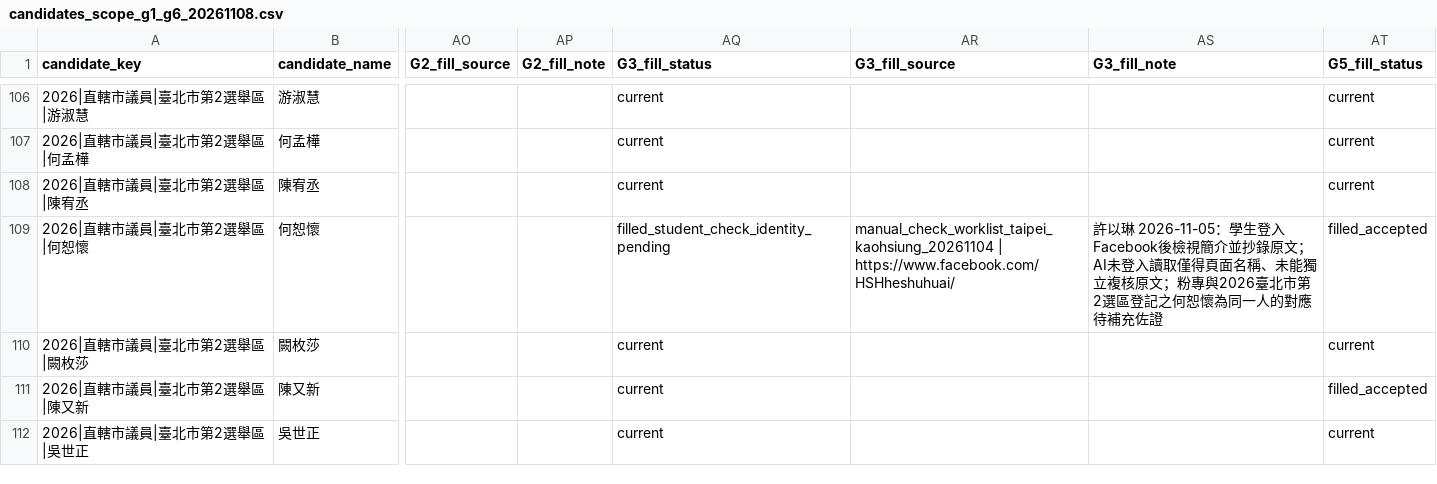
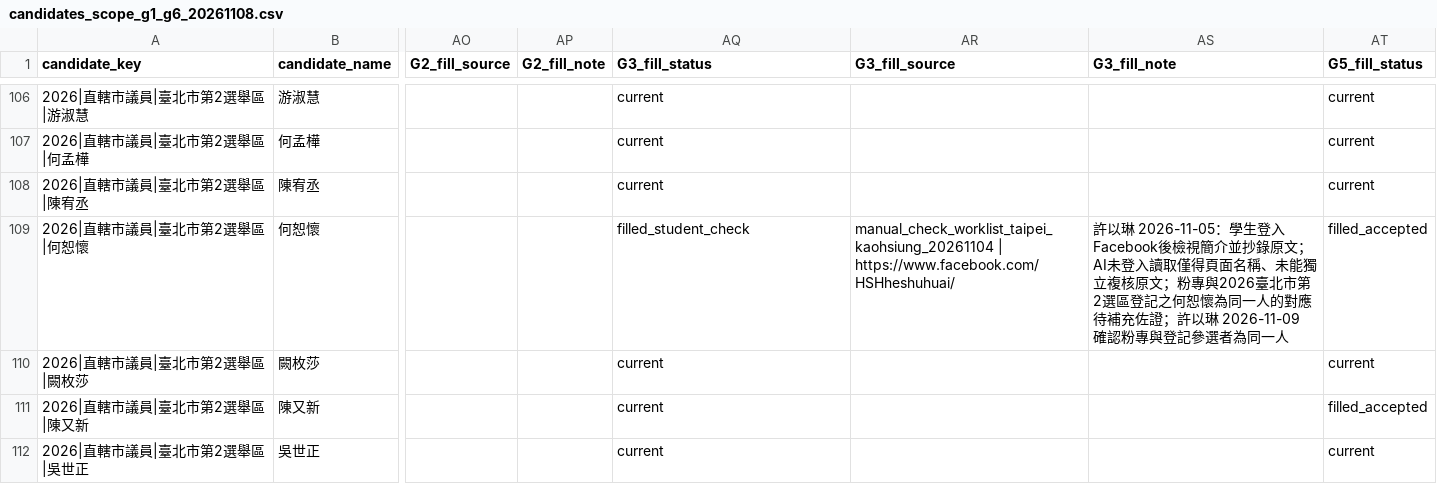
Before and after one commit to youngyooung5408/DSSI2026-group-3, a CSV file: data/processed/candidates_scope_g1_g6_20261108.csv, drawn as a sheet; only a part is shown, gaps mark what is left out; the diff names each change by its address in the sheet, - before the commit and + after, or states it on an @@ line.

```diff
--- a/data/processed/candidates_scope_g1_g6_20261108.csv
+++ b/data/processed/candidates_scope_g1_g6_20261108.csv
-AQ109 (G3_fill_status): filled_student_check_identity_pending
+AQ109 (G3_fill_status): filled_student_check
-AS109 (G3_fill_note): …補充佐證
+AS109 (G3_fill_note): …補充佐證；許以琳 2026-11-09 確認粉專與登記參選者為同一人
```
Also changed, not shown: 2 other files.
